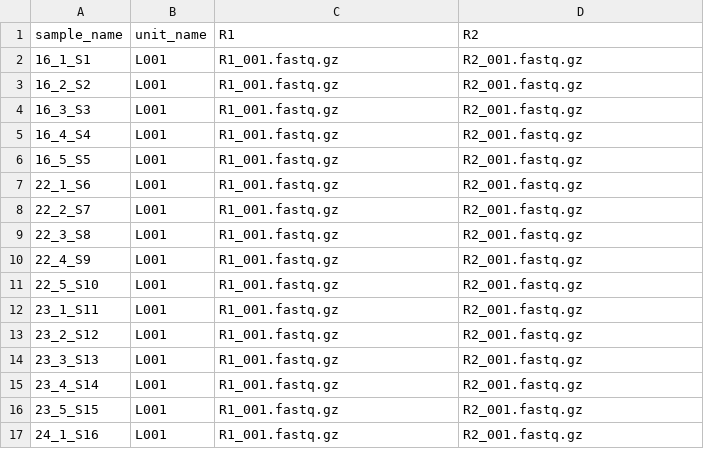
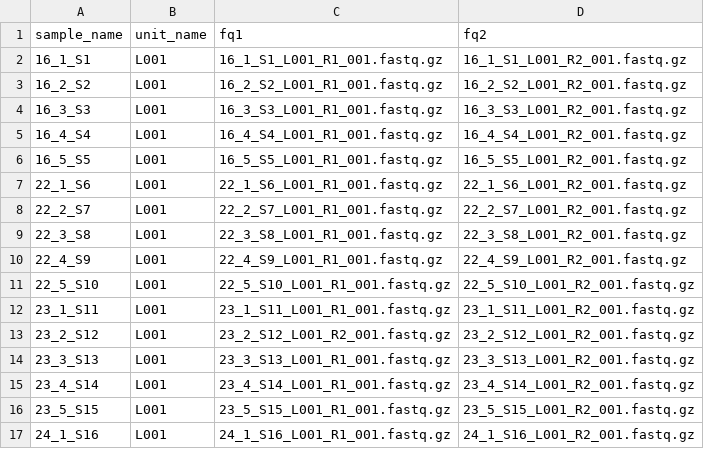
Before and after one commit to wuhuiyun07/pav_mgs_2023, a TSV file: config/units.tsv, drawn as a sheet; only a part is shown; the diff covers the shown part only.

```diff
--- a/config/units.tsv
+++ b/config/units.tsv
@@ -1,17 +1,17 @@
-sample_name	unit_name	R1	R2
-16_1_S1	L001	R1_001.fastq.gz	R2_001.fastq.gz
-16_2_S2	L001	R1_001.fastq.gz	R2_001.fastq.gz
-16_3_S3	L001	R1_001.fastq.gz	R2_001.fastq.gz
-16_4_S4	L001	R1_001.fastq.gz	R2_001.fastq.gz
-16_5_S5	L001	R1_001.fastq.gz	R2_001.fastq.gz
-22_1_S6	L001	R1_001.fastq.gz	R2_001.fastq.gz
-22_2_S7	L001	R1_001.fastq.gz	R2_001.fastq.gz
-22_3_S8	L001	R1_001.fastq.gz	R2_001.fastq.gz
-22_4_S9	L001	R1_001.fastq.gz	R2_001.fastq.gz
-22_5_S10	L001	R1_001.fastq.gz	R2_001.fastq.gz
-23_1_S11	L001	R1_001.fastq.gz	R2_001.fastq.gz
-23_2_S12	L001	R1_001.fastq.gz	R2_001.fastq.gz
-23_3_S13	L001	R1_001.fastq.gz	R2_001.fastq.gz
-23_4_S14	L001	R1_001.fastq.gz	R2_001.fastq.gz
-23_5_S15	L001	R1_001.fastq.gz	R2_001.fastq.gz
-24_1_S16	L001	R1_001.fastq.gz	R2_001.fastq.gz
+sample_name	unit_name	fq1	fq2
+16_1_S1	L001	16_1_S1_L001_R1_001.fastq.gz	16_1_S1_L001_R2_001.fastq.gz
+16_2_S2	L001	16_2_S2_L001_R1_001.fastq.gz	16_2_S2_L001_R2_001.fastq.gz
+16_3_S3	L001	16_3_S3_L001_R1_001.fastq.gz	16_3_S3_L001_R2_001.fastq.gz
+16_4_S4	L001	16_4_S4_L001_R1_001.fastq.gz	16_4_S4_L001_R2_001.fastq.gz
+16_5_S5	L001	16_5_S5_L001_R1_001.fastq.gz	16_5_S5_L001_R2_001.fastq.gz
+22_1_S6	L001	22_1_S6_L001_R1_001.fastq.gz	22_1_S6_L001_R2_001.fastq.gz
+22_2_S7	L001	22_2_S7_L001_R1_001.fastq.gz	22_2_S7_L001_R2_001.fastq.gz
+22_3_S8	L001	22_3_S8_L001_R1_001.fastq.gz	22_3_S8_L001_R2_001.fastq.gz
+22_4_S9	L001	22_4_S9_L001_R1_001.fastq.gz	22_4_S9_L001_R2_001.fastq.gz
+22_5_S10	L001	22_5_S10_L001_R1_001.fastq.gz	22_5_S10_L001_R2_001.fastq.gz
+23_1_S11	L001	23_1_S11_L001_R1_001.fastq.gz	23_1_S11_L001_R2_001.fastq.gz
+23_2_S12	L001	23_2_S12_L001_R2_001.fastq.gz	23_2_S12_L001_R2_001.fastq.gz
+23_3_S13	L001	23_3_S13_L001_R1_001.fastq.gz	23_3_S13_L001_R2_001.fastq.gz
+23_4_S14	L001	23_4_S14_L001_R1_001.fastq.gz	23_4_S14_L001_R2_001.fastq.gz
+23_5_S15	L001	23_5_S15_L001_R1_001.fastq.gz	23_5_S15_L001_R2_001.fastq.gz
+24_1_S16	L001	24_1_S16_L001_R1_001.fastq.gz	24_1_S16_L001_R2_001.fastq.gz
```
Also changed, not shown: 20 edited cells elsewhere in this file, config/samples.tsv, 3 other files.
